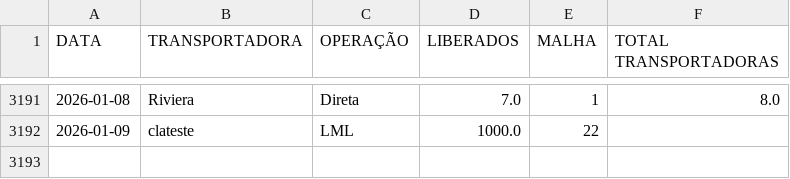
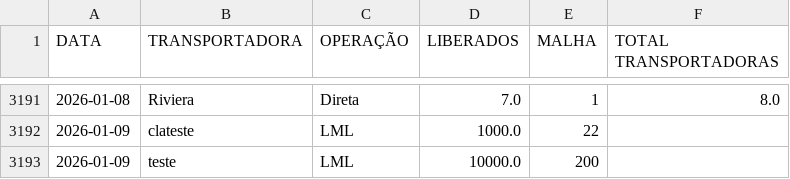
Before and after one commit to notyalcc/Dash_Controle-de-malha, a CSV file: dados.csv, drawn as a sheet; only a part is shown, gaps mark what is left out.

Commit message:
Atualizando dados via Dashboard

```diff
--- a/dados.csv
+++ b/dados.csv
@@ -3192 +3192,2 @@ DATA,TRANSPORTADORA,OPERAÇÃO,LIBERADOS,MALHA,TOTAL TRANSPORTADORAS
 2026-01-09,clateste,LML,1000.0,22,
+2026-01-09,teste,LML,10000.0,200,
```
